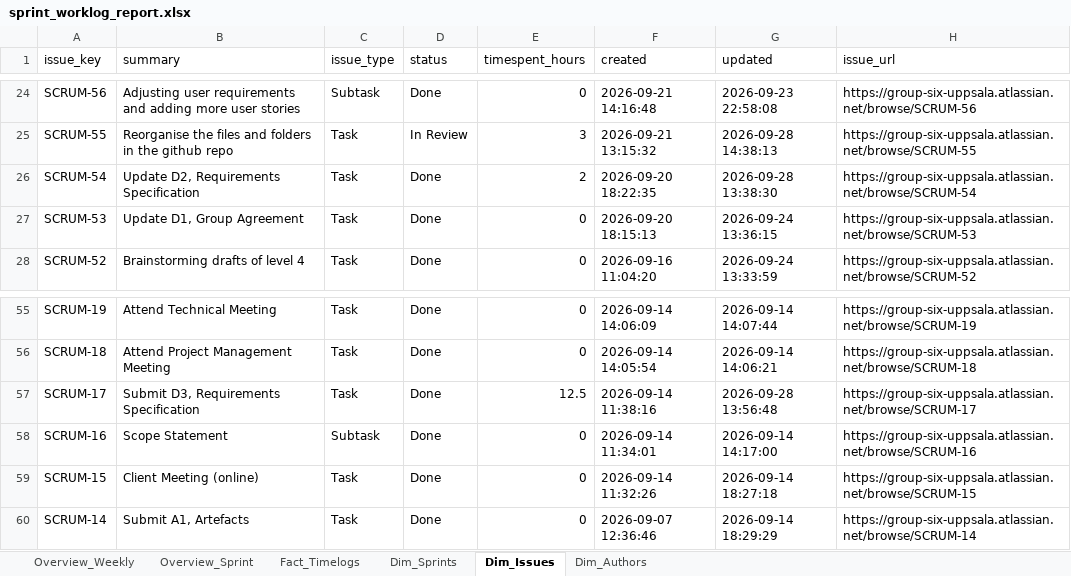
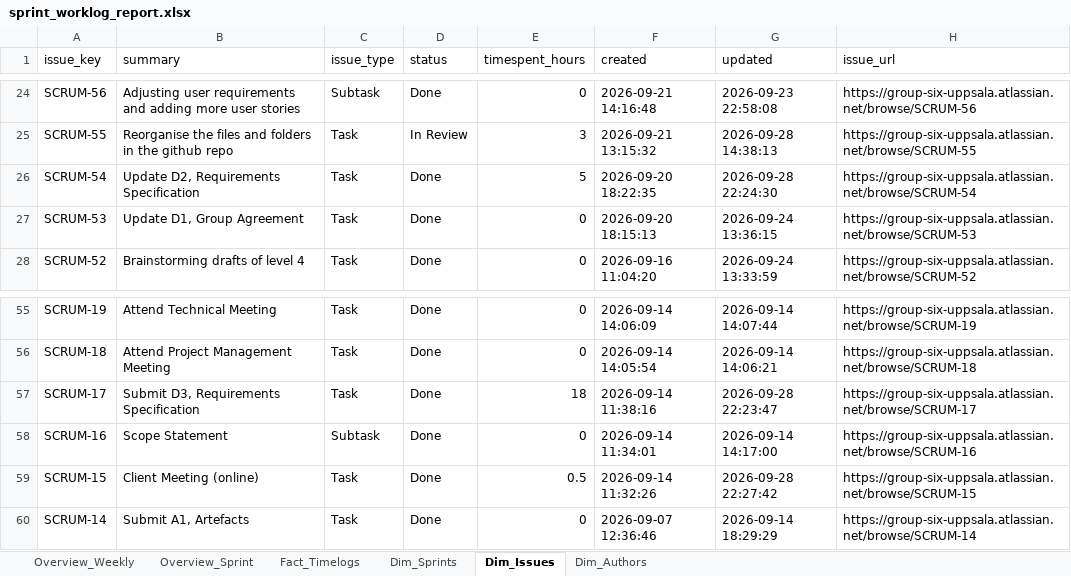
Before and after one commit to calvinkoch00/uppsala_worklog_report, an Excel workbook: sprint_worklog_report.xlsx, sheet Dim_Issues, drawn as a sheet; only a part is shown, gaps mark what is left out; values as stored, in another font and other column widths than the file's, no borders; the diff names each change by its address in the sheet, - before the commit and + after, or states it on an @@ line.

```diff
--- a/sprint_worklog_report.xlsx (sheet Dim_Issues)
+++ b/sprint_worklog_report.xlsx (sheet Dim_Issues)
-E26 (timespent_hours): 2
+E26 (timespent_hours): 5
-G26 (updated): 2026-09-28 13:38:30
+G26 (updated): 2026-09-28 22:24:30
-E57 (timespent_hours): 12.5
+E57 (timespent_hours): 18
-G57 (updated): 2026-09-28 13:56:48
+G57 (updated): 2026-09-28 22:23:47
-E59 (timespent_hours): 0
+E59 (timespent_hours): 0.5
-G59 (updated): 2026-09-14 18:27:18
+G59 (updated): 2026-09-28 22:27:42
```
Also changed, not shown: sheet Fact_Timelogs, sheet Overview_Sprint, sheet Overview_Weekly, 4 other files.
